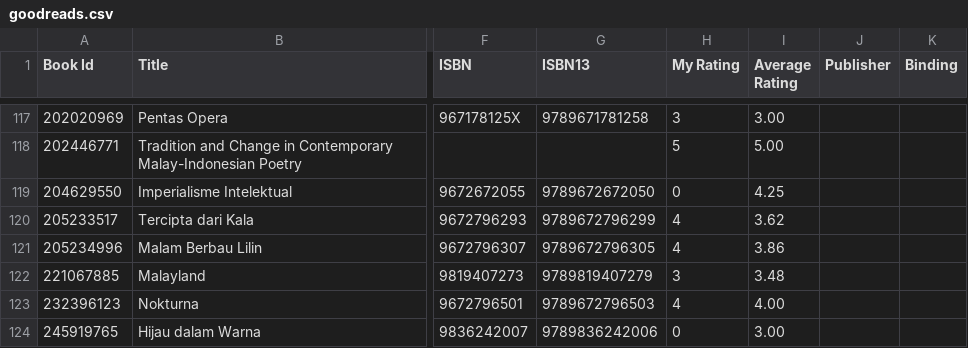
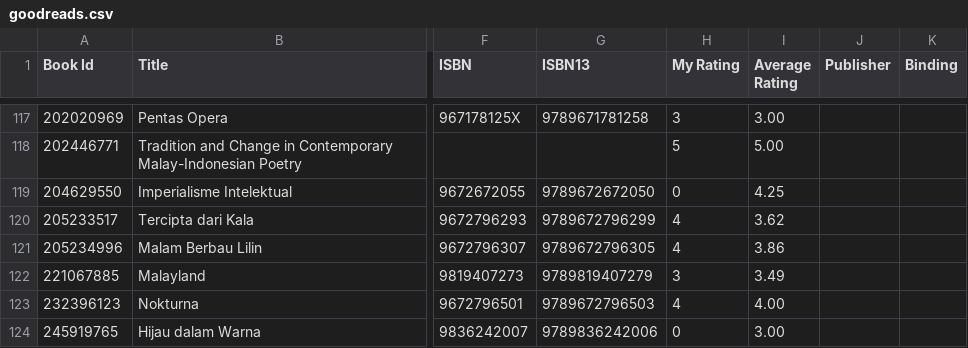
Before and after one commit to eleenuh/bookshelf, a CSV file: goodreads.csv, drawn as a sheet; only a part is shown, gaps mark what is left out; the diff names each change by its address in the sheet, - before the commit and + after, or states it on an @@ line.

```diff
--- a/goodreads.csv
+++ b/goodreads.csv
-I122 (Average Rating): 3.48
+I122 (Average Rating): 3.49
```
